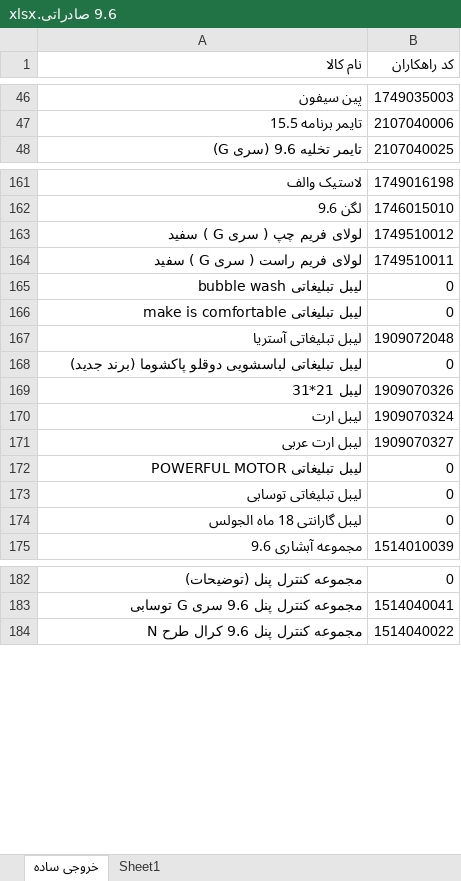
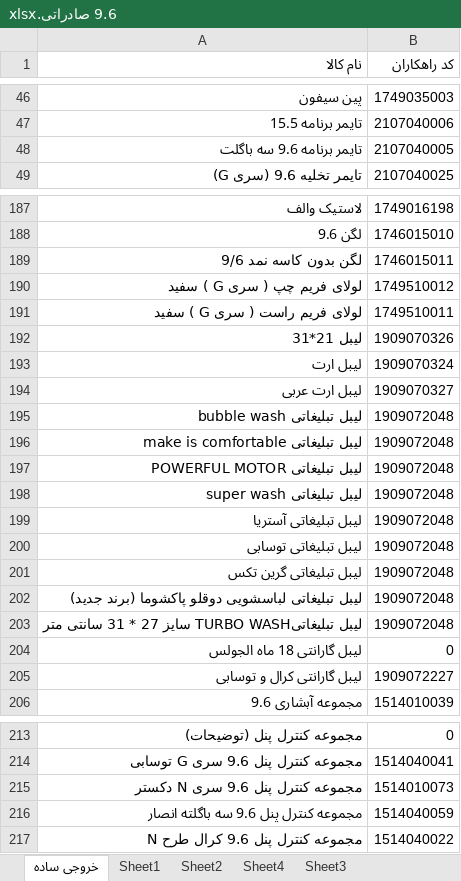
Before and after one commit to hadieghbal/qc, an Excel workbook: bom/دوقلو/9.6 صادراتی.xlsx, sheet خروجی ساده, drawn as a sheet; only a part is shown, gaps mark what is left out; values as stored, in another font and other column widths than the file's, no cell formats; conditional formats and table styles not drawn; removed rows and columns are numbered as before the commit, all else as after; the diff covers the shown part only; the diff names each change by its address in the sheet, - before the commit and + after, or states it on an @@ line.

```diff
--- a/bom/دوقلو/9.6 صادراتی.xlsx (sheet خروجی ساده)
+++ b/bom/دوقلو/9.6 صادراتی.xlsx (sheet خروجی ساده)
+sheet tab: Sheet2
+sheet tab: Sheet4
+sheet tab: Sheet3
+row 48: تایمر برنامه 9.6 سه باگلت | 2107040005
+row 189: لگن بدون کاسه نمد 9/6 | 1746015011
-row 165: لیبل تبلیغاتی bubble wash | 0
-row 166: لیبل تبلیغاتی make is comfortable | 0
-row 168: لیبل تبلیغاتی لباسشویی دوقلو پاکشوما (برند جدید) | 0
+row 195: لیبل تبلیغاتی bubble wash | 1909072048
+row 196: لیبل تبلیغاتی make is comfortable | 1909072048
-B197 (کد راهکاران): 0
+B197 (کد راهکاران): 1909072048
+row 198: لیبل تبلیغاتی super wash | 1909072048
@@ row 167 moved to row 199: لیبل تبلیغاتی آستریا @@
-B200 (کد راهکاران): 0
+B200 (کد راهکاران): 1909072048
+row 201: لیبل تبلیغاتی گرین تکس | 1909072048
+row 202: لیبل تبلیغاتی لباسشویی دوقلو پاکشوما (برند جدید) | 1909072048
+row 203: لیبل تبلیغاتیTURBO WASH سایز 27 * 31 سانتی متر | 1909072048
+row 205: لیبل گارانتی کرال و توسابی | 1909072227
+row 215: مجموعه کنترل پنل 9.6 سری N دکستر | 1514010073
+row 216: مجموعه کنترل پنل 9.6 سه باگلته انصار | 1514040059
```
Also changed, not shown: 26 added rows, 2 moved rows and 1 edited cell elsewhere in this sheet, sheet Sheet1, cell formats, bom/دوقلو/15.5 صادراتی.xlsx, bom/دوقلو/21 داخلی.xlsx, 4 other files.
